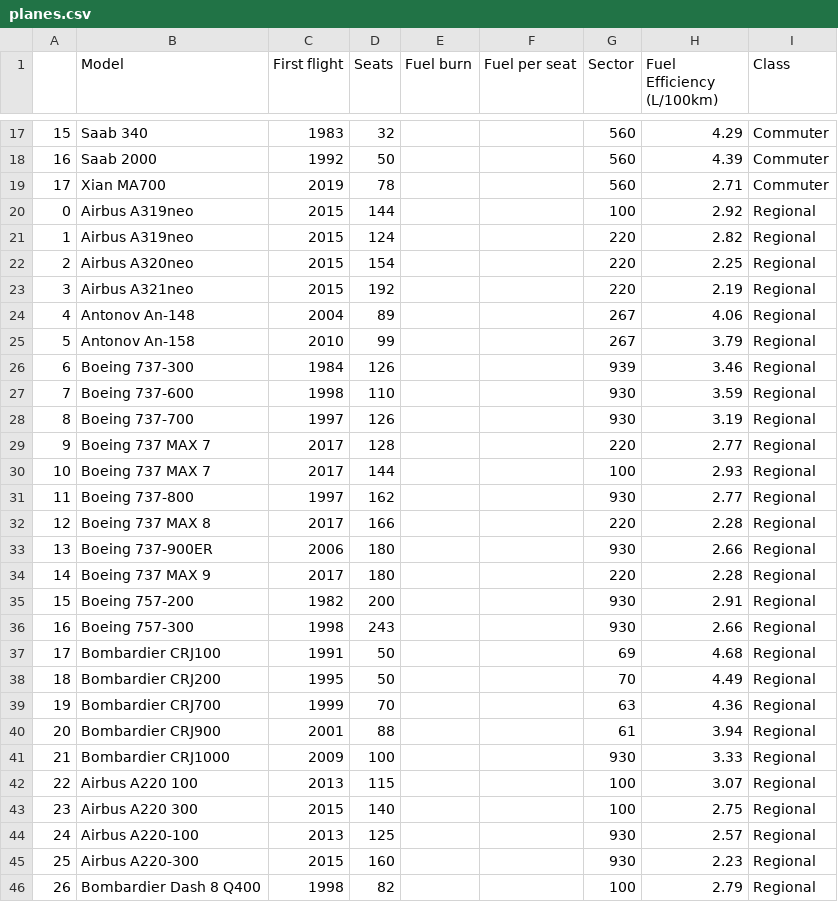
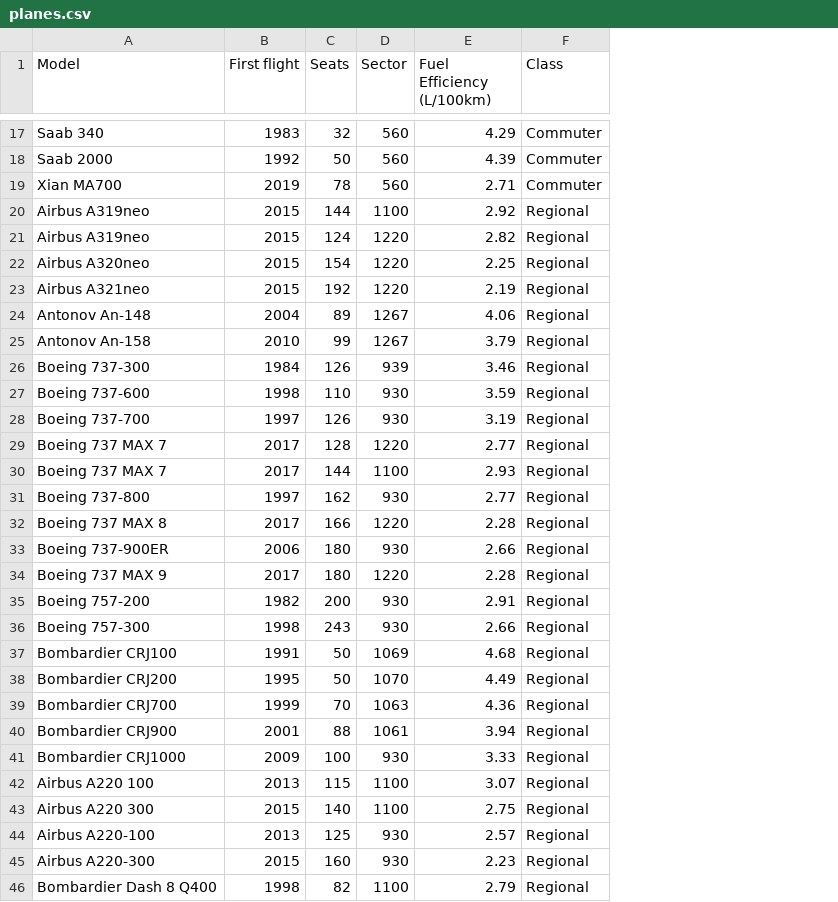
Before and after one commit to jawook/cars-airplanes-emissions, a CSV file: planes.csv, drawn as a sheet; only a part is shown, gaps mark what is left out; removed rows and columns are numbered as before the commit, all else as after; the diff covers the shown part only; the diff names each change by its address in the sheet, - before the commit and + after, or states it on an @@ line.

```diff
--- a/planes.csv
+++ b/planes.csv
-column A, rows 17-46: 15 | 16 | 17 | 0 | 1 | 2 | 3 | 4 | 5 | 6 | 7 | 8 | 9 | 10 | 11 | 12 | 13 | 14 | 15 | 16 | 17 | 18 | 19 | 20 | 21 | 22 | 23 | 24 | 25 | 26
-column E (Fuel burn), empty
-column F (Fuel per seat), empty
-D20 (Sector): 100
+D20 (Sector): 1100
-D21:D23 (Sector): 220
+D21:D23 (Sector): 1220
-D24:D25 (Sector): 267
+D24:D25 (Sector): 1267
-D29 (Sector): 220
+D29 (Sector): 1220
-D30 (Sector): 100
+D30 (Sector): 1100
-D32 (Sector): 220
+D32 (Sector): 1220
-D34 (Sector): 220
+D34 (Sector): 1220
-D37 (Sector): 69
+D37 (Sector): 1069
-D38 (Sector): 70
+D38 (Sector): 1070
-D39 (Sector): 63
+D39 (Sector): 1063
-D40 (Sector): 61
+D40 (Sector): 1061
-D42:D43 (Sector): 100
+D42:D43 (Sector): 1100
-D46 (Sector): 100
+D46 (Sector): 1100
```
Also changed, not shown: 98 edited cells elsewhere in this file, cars.csv, 2 other files.
